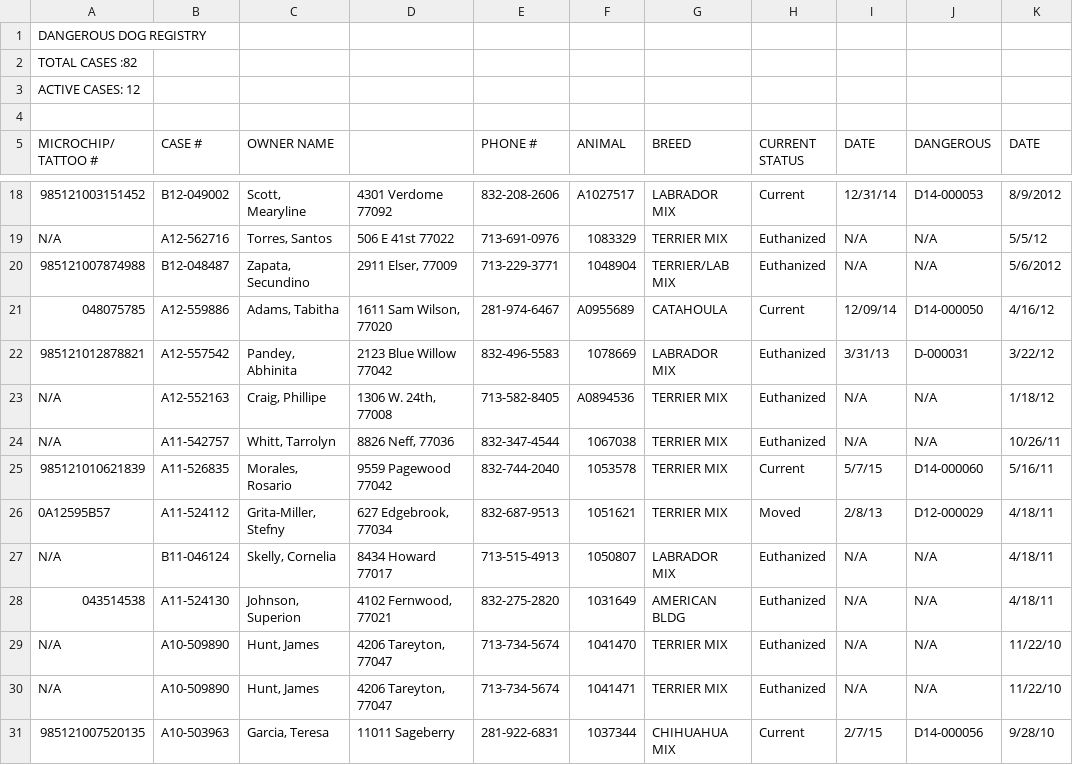
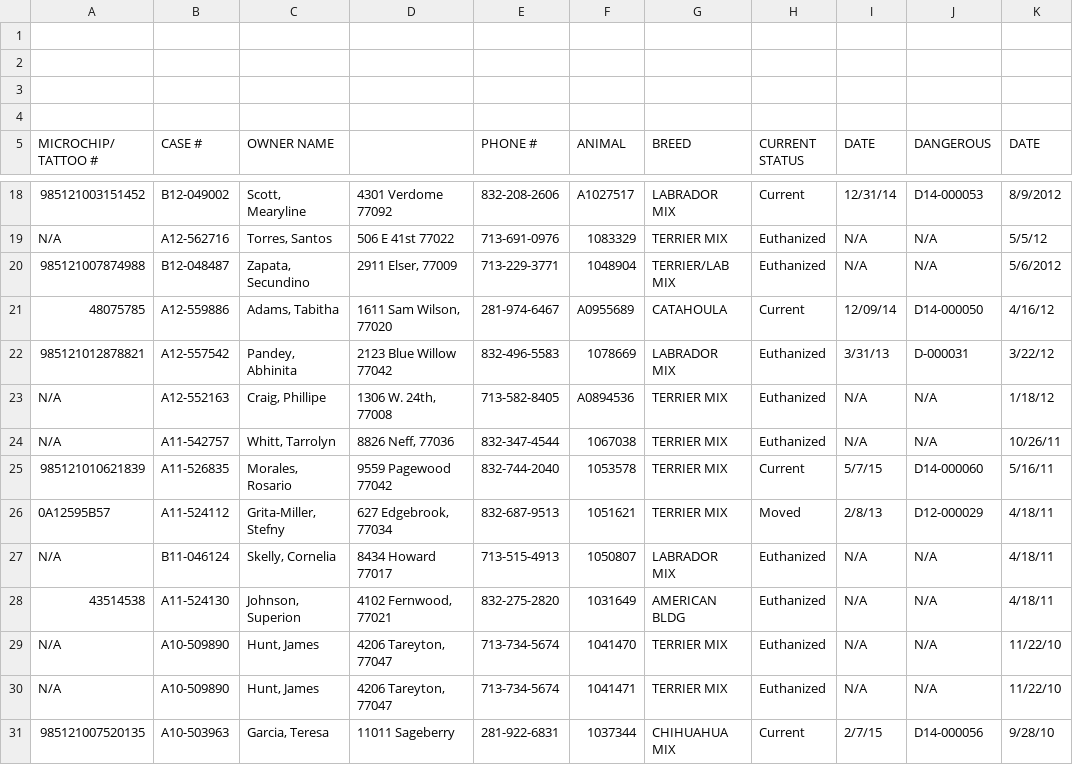
Before and after one commit to DanielleRomanoff/DS-Unit-1-Project_Dog_Bites, a CSV file: Registry Dangerous Dogs.csv, drawn as a sheet; only a part is shown, gaps mark what is left out; the diff names each change by its address in the sheet, - before the commit and + after, or states it on an @@ line.

Commit message:
Project updates Data Organized

```diff
--- a/Registry Dangerous Dogs.csv
+++ b/Registry Dangerous Dogs.csv
-A1 (MICROCHIP/ TATTOO #): DANGEROUS DOG REGISTRY
+A1 (MICROCHIP/ TATTOO #): (empty)
-A2 (MICROCHIP/ TATTOO #): TOTAL CASES :82
+A2 (MICROCHIP/ TATTOO #): (empty)
-A3 (MICROCHIP/ TATTOO #): ACTIVE CASES: 12
+A3 (MICROCHIP/ TATTOO #): (empty)
-A21 (MICROCHIP/ TATTOO #): 048075785
+A21 (MICROCHIP/ TATTOO #): 48075785
-A28 (MICROCHIP/ TATTOO #): 043514538
+A28 (MICROCHIP/ TATTOO #): 43514538
```
Also changed, not shown: 1 other file.
